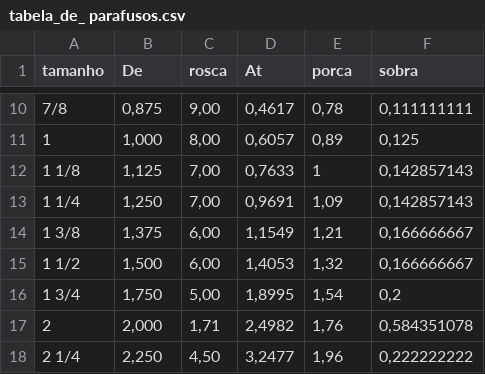
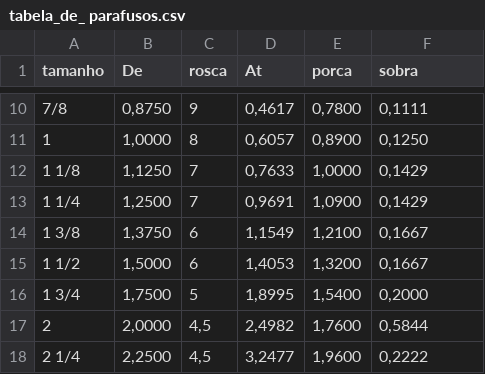
Before and after one commit to f-vinicius/arquivos, a CSV file: tabela_de_ parafusos.csv, drawn as a sheet; only a part is shown, gaps mark what is left out; the diff covers the shown part only.

```diff
--- a/tabela_de_ parafusos.csv
+++ b/tabela_de_ parafusos.csv
@@ -10,9 +10,9 @@
-7/8;0,875;9,00;0,4617;0,78;0,111111111
-1;1,000;8,00;0,6057;0,89;0,125
-1 1/8;1,125;7,00;0,7633;1;0,142857143
-1 1/4;1,250;7,00;0,9691;1,09;0,142857143
-1 3/8;1,375;6,00;1,1549;1,21;0,166666667
-1 1/2;1,500;6,00;1,4053;1,32;0,166666667
-1 3/4;1,750;5,00;1,8995;1,54;0,2
-2;2,000;1,71;2,4982;1,76;0,584351078
-2 1/4;2,250;4,50;3,2477;1,96;0,222222222
+7/8;0,8750;9;0,4617;0,7800;0,1111
+1;1,0000;8;0,6057;0,8900;0,1250
+1 1/8;1,1250;7;0,7633;1,0000;0,1429
+1 1/4;1,2500;7;0,9691;1,0900;0,1429
+1 3/8;1,3750;6;1,1549;1,2100;0,1667
+1 1/2;1,5000;6;1,4053;1,3200;0,1667
+1 3/4;1,7500;5;1,8995;1,5400;0,2000
+2;2,0000;4,5;2,4982;1,7600;0,5844
+2 1/4;2,2500;4,5;3,2477;1,9600;0,2222
```
Also changed, not shown: 1 added row, 1 removed row and 57 edited cells elsewhere in this file.
